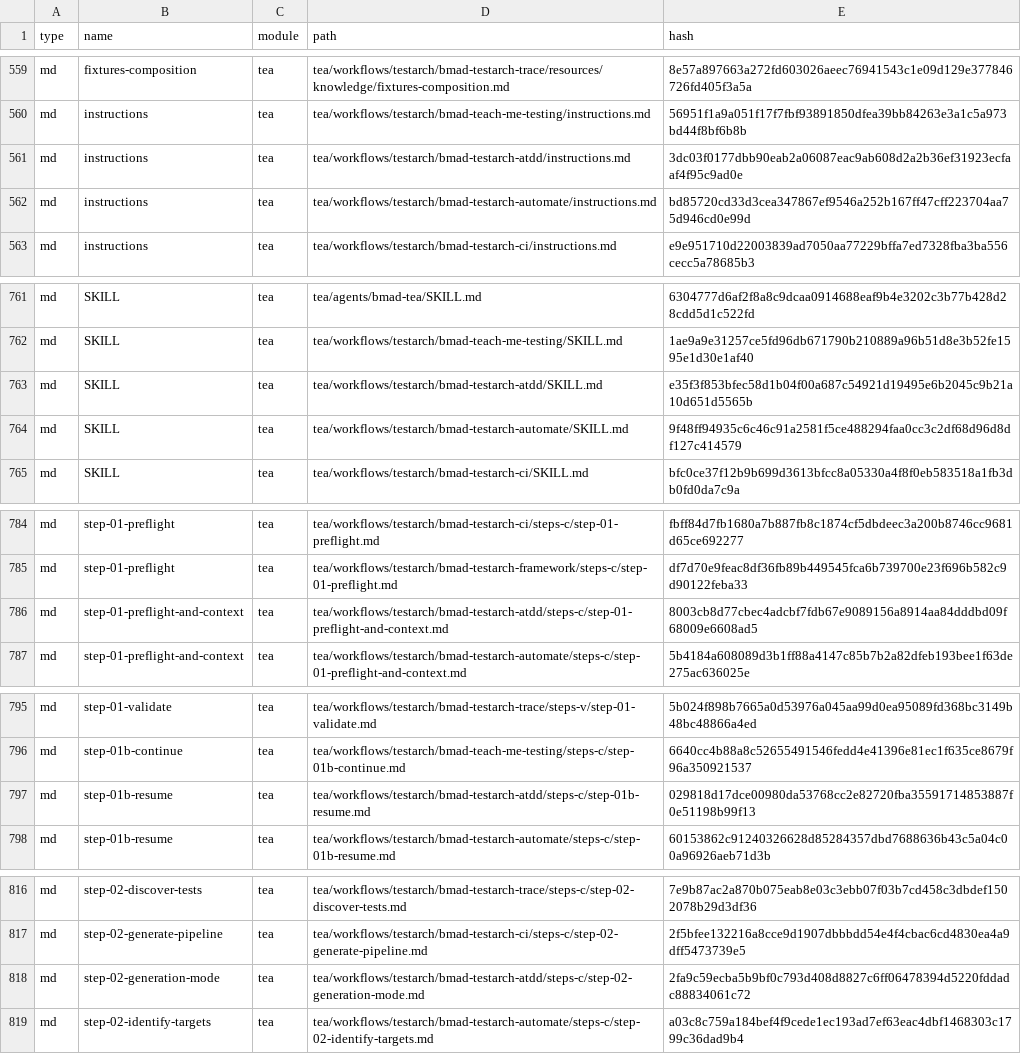
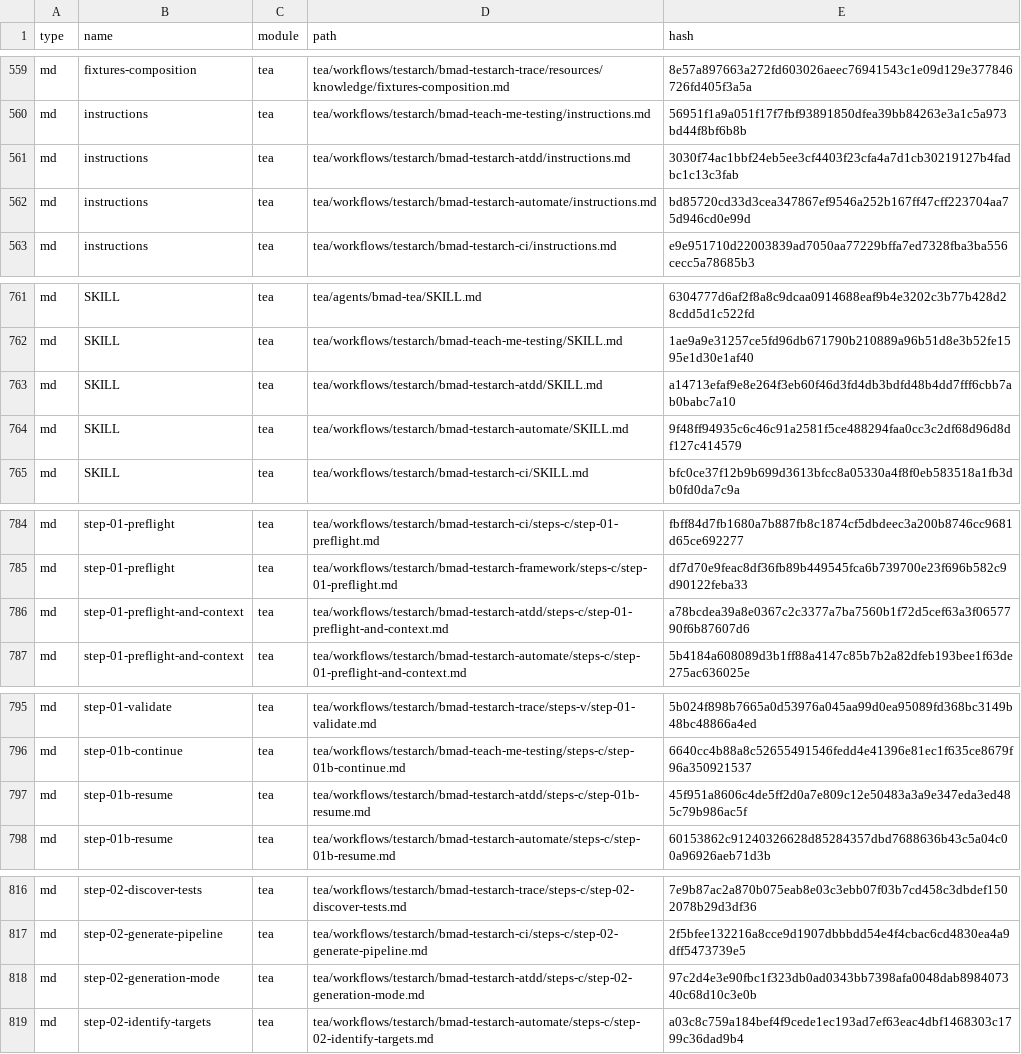
Before and after one commit to grasdouble/bmad-manager, a CSV file: _bmad/_config/files-manifest.csv, drawn as a sheet; only a part is shown, gaps mark what is left out; the diff covers the shown part only.

```diff
--- a/_bmad/_config/files-manifest.csv
+++ b/_bmad/_config/files-manifest.csv
@@ -560,3 +560,3 @@ type,name,module,path,hash
 "md","instructions","tea","tea/workflows/testarch/bmad-teach-me-testing/instructions.md","56951f1a9a051f17f7fbf93891850dfea39bb84263e3a1c5a973bd44f8bf6b8b"
-"md","instructions","tea","tea/workflows/testarch/bmad-testarch-atdd/instructions.md","3dc03f0177dbb90eab2a06087eac9ab608d2a2b36ef31923ecfaaf4f95c9ad0e"
+"md","instructions","tea","tea/workflows/testarch/bmad-testarch-atdd/instructions.md","3030f74ac1bbf24eb5ee3cf4403f23cfa4a7d1cb30219127b4fadbc1c13c3fab"
 "md","instructions","tea","tea/workflows/testarch/bmad-testarch-automate/instructions.md","bd85720cd33d3cea347867ef9546a252b167ff47cff223704aa75d946cd0e99d"
@@ -762,3 +762,3 @@ type,name,module,path,hash
 "md","SKILL","tea","tea/workflows/testarch/bmad-teach-me-testing/SKILL.md","1ae9a9e31257ce5fd96db671790b210889a96b51d8e3b52fe1595e1d30e1af40"
-"md","SKILL","tea","tea/workflows/testarch/bmad-testarch-atdd/SKILL.md","e35f3f853bfec58d1b04f00a687c54921d19495e6b2045c9b21a10d651d5565b"
+"md","SKILL","tea","tea/workflows/testarch/bmad-testarch-atdd/SKILL.md","a14713efaf9e8e264f3eb60f46d3fd4db3bdfd48b4dd7fff6cbb7ab0babc7a10"
 "md","SKILL","tea","tea/workflows/testarch/bmad-testarch-automate/SKILL.md","9f48ff94935c6c46c91a2581f5ce488294faa0cc3c2df68d96d8df127c414579"
@@ -785,3 +785,3 @@ type,name,module,path,hash
 "md","step-01-preflight","tea","tea/workflows/testarch/bmad-testarch-framework/steps-c/step-01-preflight.md","df7d70e9feac8df36fb89b449545fca6b739700e23f696b582c9d90122feba33"
-"md","step-01-preflight-and-context","tea","tea/workflows/testarch/bmad-testarch-atdd/steps-c/step-01-preflight-and-context.md","8003cb8d77cbec4adcbf7fdb67e9089156a8914aa84dddbd09f68009e6608ad5"
+"md","step-01-preflight-and-context","tea","tea/workflows/testarch/bmad-testarch-atdd/steps-c/step-01-preflight-and-context.md","a78bcdea39a8e0367c2c3377a7ba7560b1f72d5cef63a3f0657790f6b87607d6"
 "md","step-01-preflight-and-context","tea","tea/workflows/testarch/bmad-testarch-automate/steps-c/step-01-preflight-and-context.md","5b4184a608089d3b1ff88a4147c85b7b2a82dfeb193bee1f63de275ac636025e"
@@ -796,3 +796,3 @@ type,name,module,path,hash
 "md","step-01b-continue","tea","tea/workflows/testarch/bmad-teach-me-testing/steps-c/step-01b-continue.md","6640cc4b88a8c52655491546fedd4e41396e81ec1f635ce8679f96a350921537"
-"md","step-01b-resume","tea","tea/workflows/testarch/bmad-testarch-atdd/steps-c/step-01b-resume.md","029818d17dce00980da53768cc2e82720fba35591714853887f0e51198b99f13"
+"md","step-01b-resume","tea","tea/workflows/testarch/bmad-testarch-atdd/steps-c/step-01b-resume.md","45f951a8606c4de5ff2d0a7e809c12e50483a3a9e347eda3ed485c79b986ac5f"
 "md","step-01b-resume","tea","tea/workflows/testarch/bmad-testarch-automate/steps-c/step-01b-resume.md","60153862c91240326628d85284357dbd7688636b43c5a04c00a96926aeb71d3b"
@@ -817,3 +817,3 @@ type,name,module,path,hash
 "md","step-02-generate-pipeline","tea","tea/workflows/testarch/bmad-testarch-ci/steps-c/step-02-generate-pipeline.md","2f5bfee132216a8cce9d1907dbbbdd54e4f4cbac6cd4830ea4a9dff5473739e5"
-"md","step-02-generation-mode","tea","tea/workflows/testarch/bmad-testarch-atdd/steps-c/step-02-generation-mode.md","2fa9c59ecba5b9bf0c793d408d8827c6ff06478394d5220fddadc88834061c72"
+"md","step-02-generation-mode","tea","tea/workflows/testarch/bmad-testarch-atdd/steps-c/step-02-generation-mode.md","97c2d4e3e90fbc1f323db0ad0343bb7398afa0048dab898407340c68d10c3e0b"
 "md","step-02-identify-targets","tea","tea/workflows/testarch/bmad-testarch-automate/steps-c/step-02-identify-targets.md","a03c8c759a184bef4f9cede1ec193ad7ef63eac4dbf1468303c1799c36dad9b4"
```
Also changed, not shown: 24 edited cells elsewhere in this file, 48 other files.
